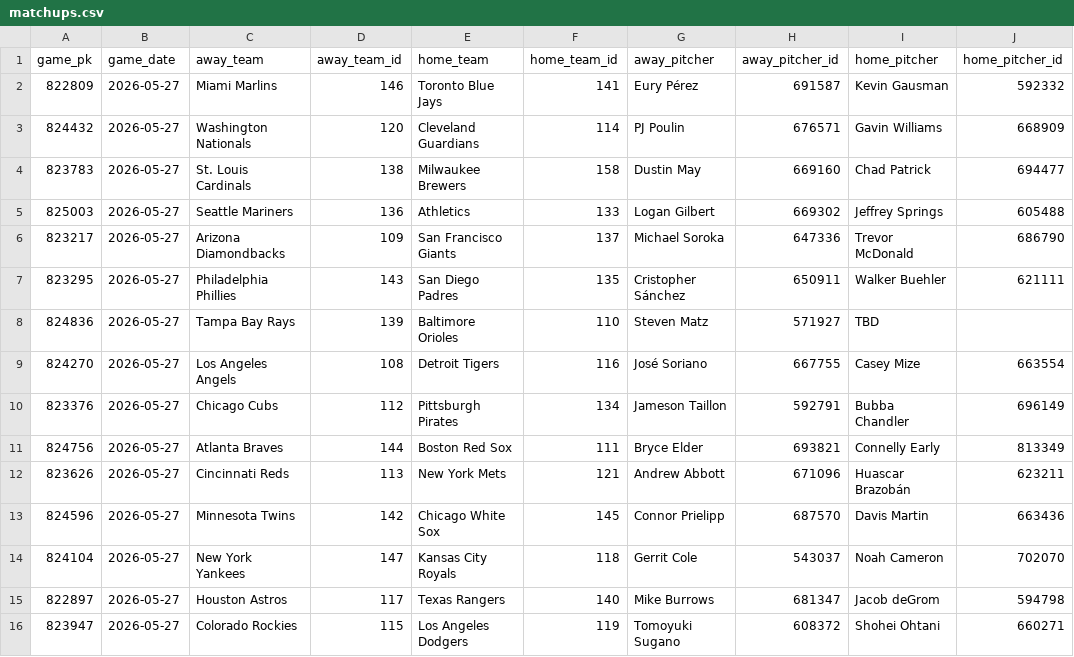
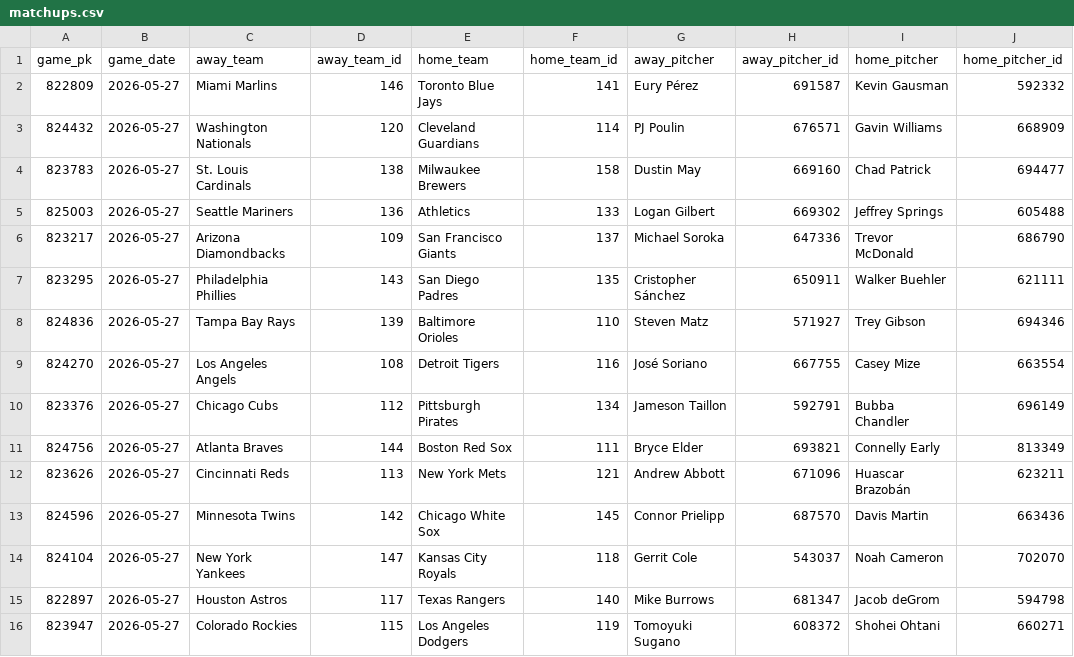
Before and after one commit to HitByOne/mlb-dashboard, a CSV file: data/matchups.csv, drawn as a sheet.

```diff
--- a/data/matchups.csv
+++ b/data/matchups.csv
@@ -7,3 +7,3 @@ game_pk,game_date,away_team,away_team_id,home_team,home_team_id,away_pitcher,awa
 823295,2026-05-27,Philadelphia Phillies,143,San Diego Padres,135,Cristopher Sánchez,650911,Walker Buehler,621111
-824836,2026-05-27,Tampa Bay Rays,139,Baltimore Orioles,110,Steven Matz,571927,TBD,
+824836,2026-05-27,Tampa Bay Rays,139,Baltimore Orioles,110,Steven Matz,571927,Trey Gibson,694346
 824270,2026-05-27,Los Angeles Angels,108,Detroit Tigers,116,José Soriano,667755,Casey Mize,663554
```
Also changed, not shown: data/bvp.csv, data/hits_leaders.csv, 10 other files.
